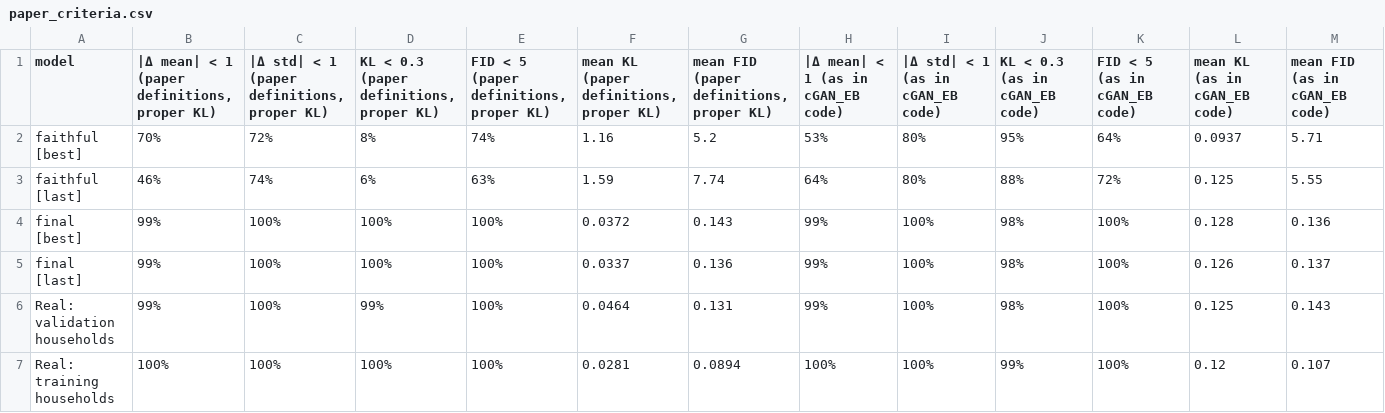
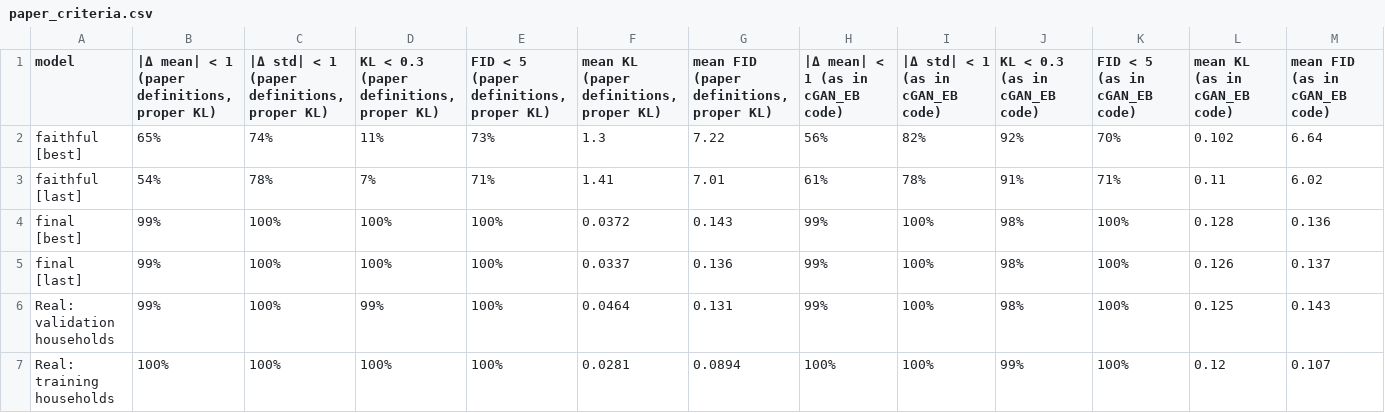
Before and after one commit to MahmoudAsadi97/cGAN, a CSV file: results/paper_criteria.csv, drawn as a sheet.

```diff
--- a/results/paper_criteria.csv
+++ b/results/paper_criteria.csv
@@ -1,4 +1,4 @@
 model,"|Δ mean| < 1 (paper definitions, proper KL)","|Δ std| < 1 (paper definitions, proper KL)","KL < 0.3 (paper definitions, proper KL)","FID < 5 (paper definitions, proper KL)","mean KL (paper definitions, proper KL)","mean FID (paper definitions, proper KL)",|Δ mean| < 1 (as in cGAN_EB code),|Δ std| < 1 (as in cGAN_EB code),KL < 0.3 (as in cGAN_EB code),FID < 5 (as in cGAN_EB code),mean KL (as in cGAN_EB code),mean FID (as in cGAN_EB code)
-faithful [best],70%,72%,8%,74%,1.16,5.2,53%,80%,95%,64%,0.0937,5.71
-faithful [last],46%,74%,6%,63%,1.59,7.74,64%,80%,88%,72%,0.125,5.55
+faithful [best],65%,74%,11%,73%,1.3,7.22,56%,82%,92%,70%,0.102,6.64
+faithful [last],54%,78%,7%,71%,1.41,7.01,61%,78%,91%,71%,0.11,6.02
 final [best],99%,100%,100%,100%,0.0372,0.143,99%,100%,98%,100%,0.128,0.136
```
Also changed, not shown: results/summary.csv, 14 other files.
